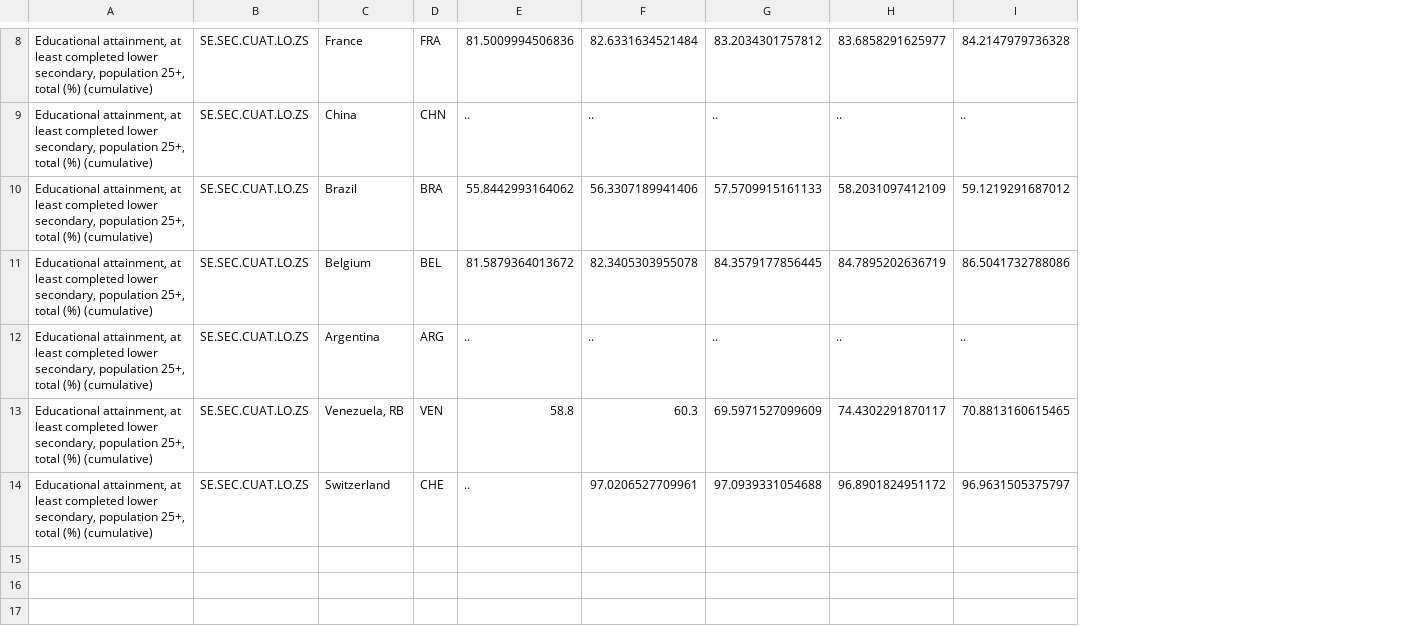
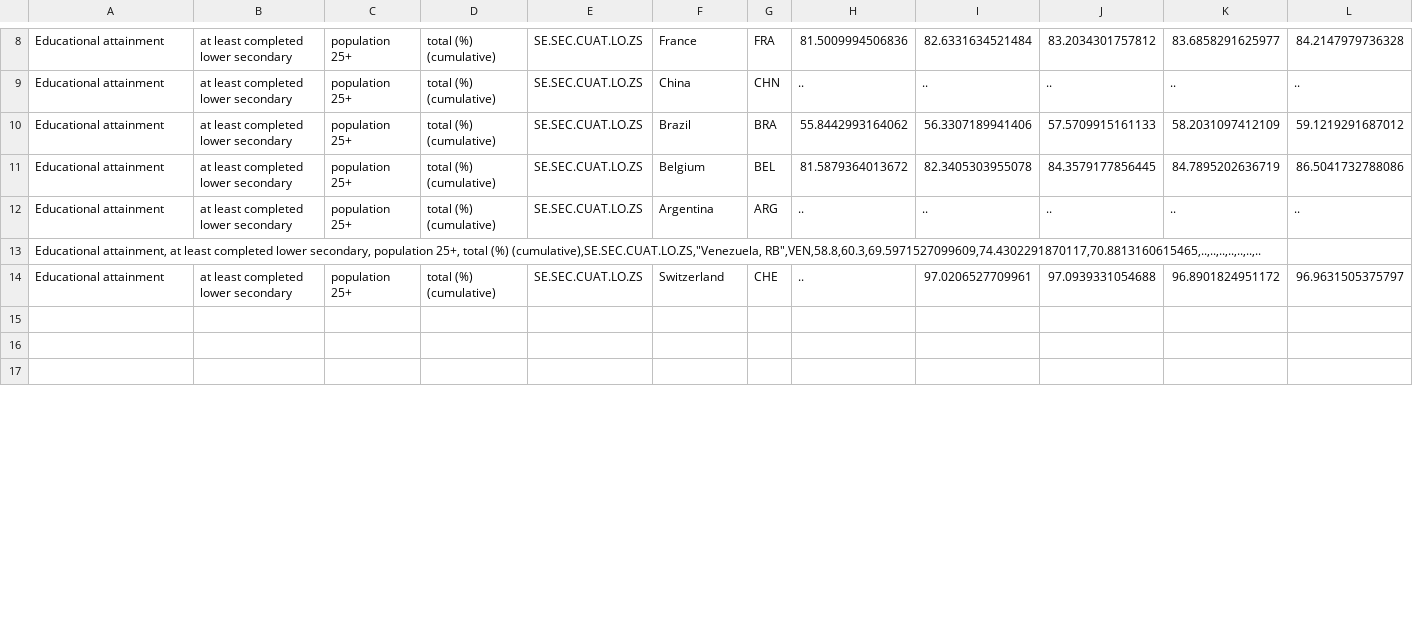
Before and after one commit to samoT410/Progetto-Ricerca, a CSV file: Livello di istruzione.csv, drawn as a sheet; only a part is shown, gaps mark what is left out; removed rows and columns are numbered as before the commit, all else as after; rows hold the shown columns only; the diff covers the shown part only; the diff names each change by its address in the sheet, - before the commit and + after, or states it on an @@ line.

```diff
--- a/Livello di istruzione.csv
+++ b/Livello di istruzione.csv
+column B, rows 8-12: all at least completed lower secondary; row 14: at least completed lower secondary
+column C, rows 8-12: all population 25+; row 14: population 25+
+column D, rows 8-12: all total (%) (cumulative); row 14: total (%) (cumulative)
-A8:A12: Educational attainment, at least completed lower secondary, population 25+, total (%) (cumulative)
+A8:A12: Educational attainment
-row 13: Educational attainment, at least completed lower secondary, population 25+, total (%) (cumulative) | SE.SEC.CUAT.LO.ZS | Venezuela, RB | VEN | 58.8 | 60.3 | 69.5971527099609 | 74.4302291870117 | 70.8813160615465
+row 13: Educational attainment, at least completed lower secondary, population 25+, total (%) (cumulative),SE.SEC.CUAT.LO.ZS,"Venezuela, RB",VEN,58.8,60.3,69.5971527099609,74.4302291870117,70.8813160615465,..,..,..,..,..,..,..
-A14: Educational attainment, at least completed lower secondary, population 25+, total (%) (cumulative)
+A14: Educational attainment
```
Also changed, not shown: 2 added rows, 2 removed rows and 32 edited cells elsewhere in this file, 1 other file.
